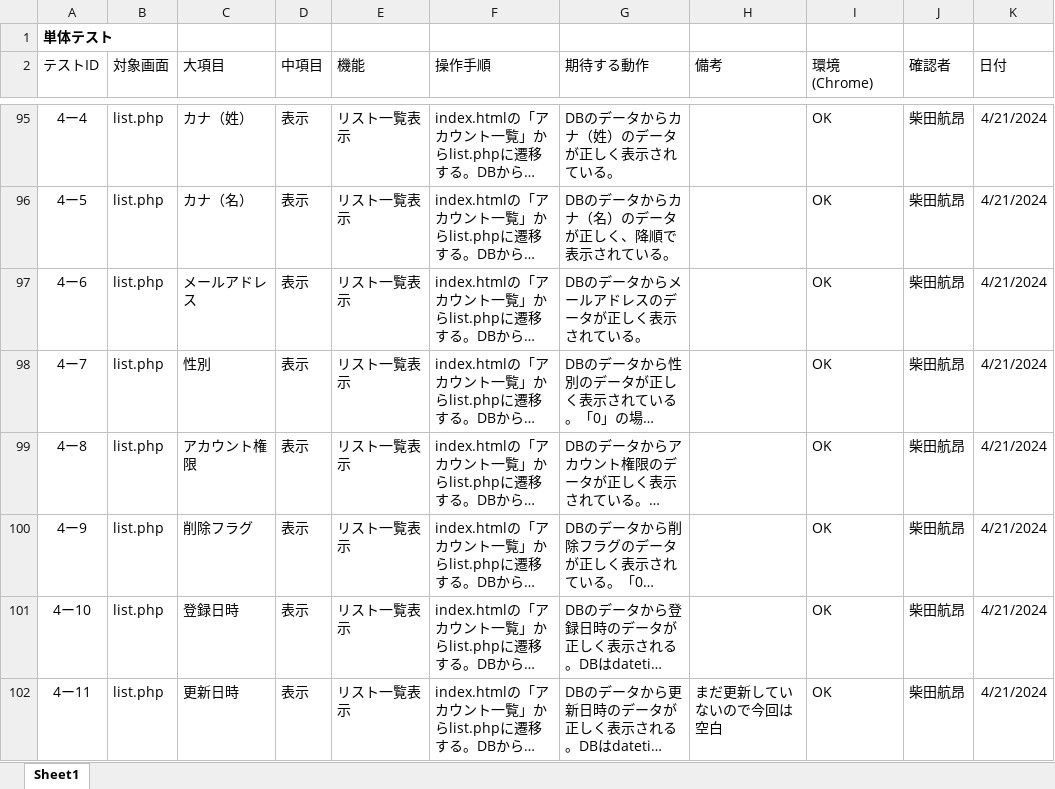
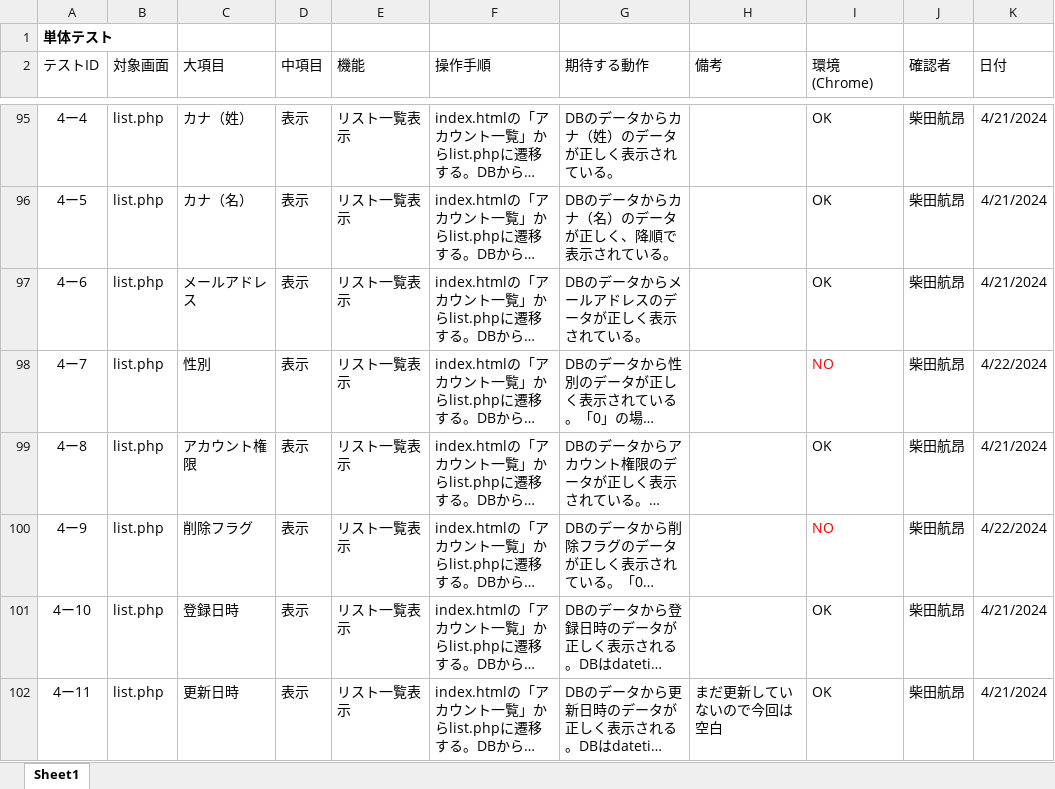
Before and after one commit to ssskkk17/Tests_for_registration, an Excel workbook: Test.xlsx, sheet Sheet1, drawn as a sheet; only a part is shown, gaps mark what is left out; long unchanged cells end in …; values as stored, in another font and other column widths than the file's, no borders; the diff covers the shown part only; the diff names each change by its address in the sheet, - before the commit and + after, or states it on an @@ line.

```diff
--- a/Test.xlsx (sheet Sheet1)
+++ b/Test.xlsx (sheet Sheet1)
-I98 (環境(Chrome)): OK
+I98 (環境(Chrome)): NO
-I98 text colour: black
+I98 text colour: #FF0000
-K98 (日付): 4/21/2024
+K98 (日付): 4/22/2024
-I100 (環境(Chrome)): OK
+I100 (環境(Chrome)): NO
-I100 text colour: black
+I100 text colour: #FF0000
-K100 (日付): 4/21/2024
+K100 (日付): 4/22/2024
```
Also changed, not shown: 1 added row, 1 removed row, 16 edited cells and cell formats elsewhere in this sheet, Test_02.xlsx.
